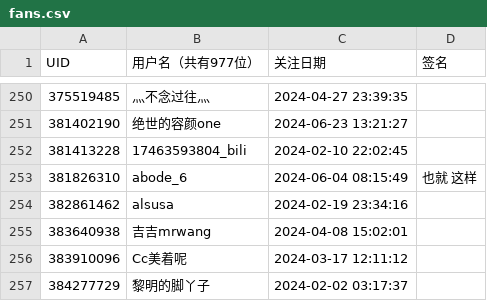
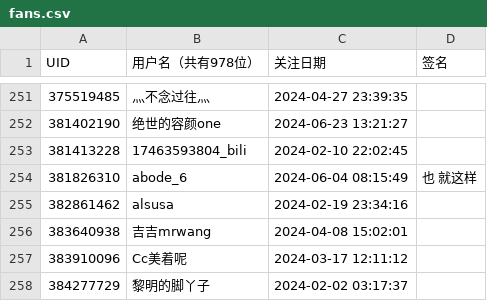
Before and after one commit to RiverChu0/bili_fans, a CSV file: fans.csv, drawn as a sheet; only a part is shown, gaps mark what is left out; the diff covers the shown part only.

```diff
--- a/fans.csv
+++ b/fans.csv
@@ -1 +1 @@
-UID,用户名（共有977位）,关注日期,签名
+UID,用户名（共有978位）,关注日期,签名
@@ -252,3 +253,3 @@ UID,用户名（共有977位）,关注日期,签名
 381413228,17463593804_bili,2024-02-10 22:02:45,
-381826310,abode_6,2024-06-04 08:15:49,也就 这样
+381826310,abode_6,2024-06-04 08:15:49,也 就这样
 382861462,alsusa,2024-02-19 23:34:16,
```
Also changed, not shown: 3 added rows and 2 removed rows elsewhere in this file.
